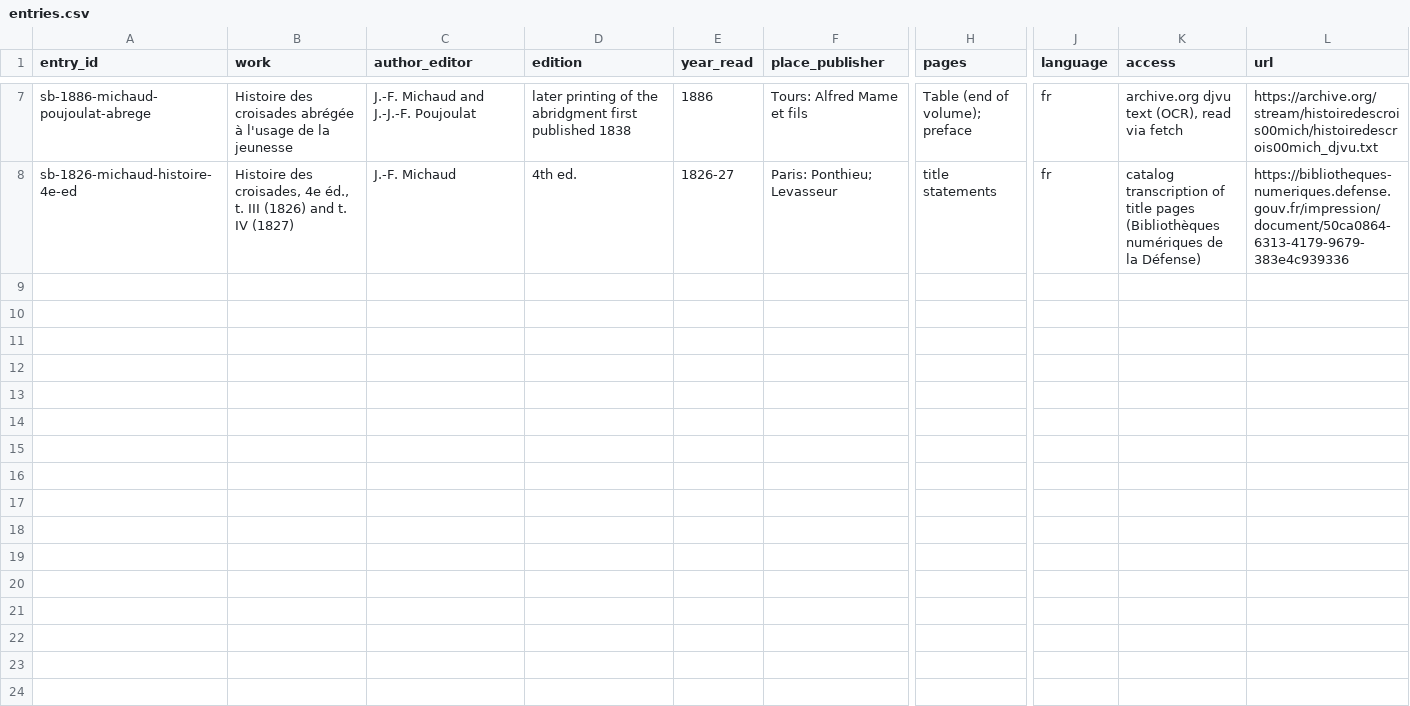
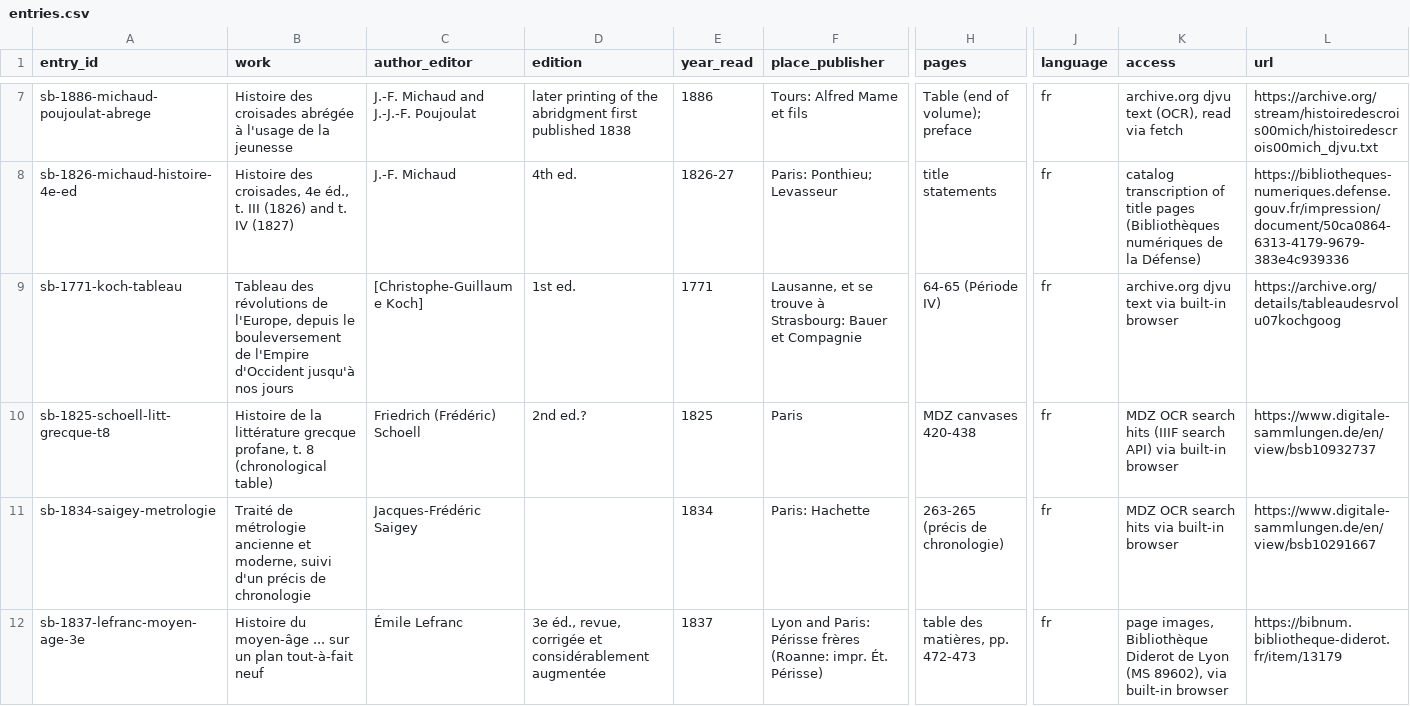
Before and after one commit to johngiebfried/who-numbered-the-crusades-, a CSV file: data/strand_b/entries.csv, drawn as a sheet; only a part is shown, gaps mark what is left out; rows hold the shown columns only; the diff covers the shown part only; the diff names each change by its address in the sheet, - before the commit and + after, or states it on an @@ line.

```diff
--- a/data/strand_b/entries.csv
+++ b/data/strand_b/entries.csv
+row 9: sb-1771-koch-tableau | Tableau des révolutions de l'Europe, depuis le bouleversement de l'Empire d'Occident jusqu'à nos jours | [Christophe-Guillaume Koch] | 1st ed. | 1771 | Lausanne, et se trouve à Strasbourg: Bauer et Compagnie | 64-65 (Période IV) | fr | archive.org djvu text via built-in browser | https://archive.org/details/tableaudesrvolu07kochgoog
+row 10: sb-1825-schoell-litt-grecque-t8 | Histoire de la littérature grecque profane, t. 8 (chronological table) | Friedrich (Frédéric) Schoell | 2nd ed.? | 1825 | Paris | MDZ canvases 420-438 | fr | MDZ OCR search hits (IIIF search API) via built-in browser | https://www.digitale-sammlungen.de/en/view/bsb10932737
+row 11: sb-1834-saigey-metrologie | Traité de métrologie ancienne et moderne, suivi d'un précis de chronologie | Jacques-Frédéric Saigey |  | 1834 | Paris: Hachette | 263-265 (précis de chronologie) | fr | MDZ OCR search hits via built-in browser | https://www.digitale-sammlungen.de/en/view/bsb10291667
+row 12: sb-1837-lefranc-moyen-age-3e | Histoire du moyen-âge ... sur un plan tout-à-fait neuf | Émile Lefranc | 3e éd., revue, corrigée et considérablement augmentée | 1837 | Lyon and Paris: Périsse frères (Roanne: impr. Ét. Périsse) | table des matières, pp. 472-473 | fr | page images, Bibliothèque Diderot de Lyon (MS 89602), via built-in browser | https://bibnum.bibliotheque-diderot.fr/item/13179
```
Also changed, not shown: 3 added rows elsewhere in this file, data/panel/entries_fr.csv, data/search_log.csv, 3 other files.
